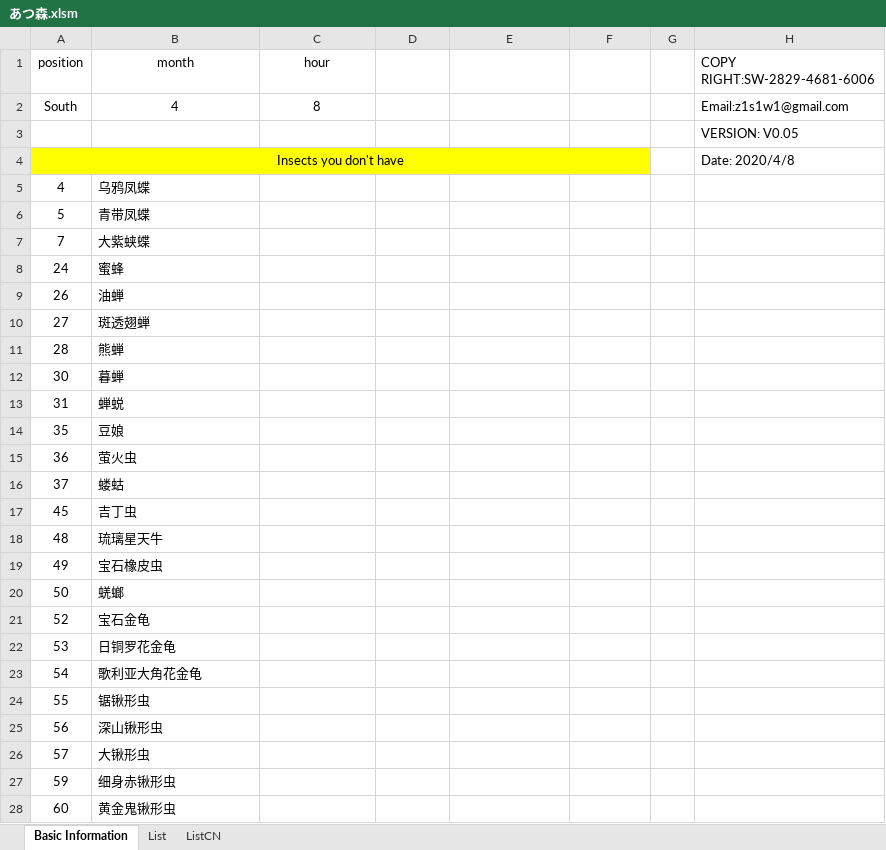
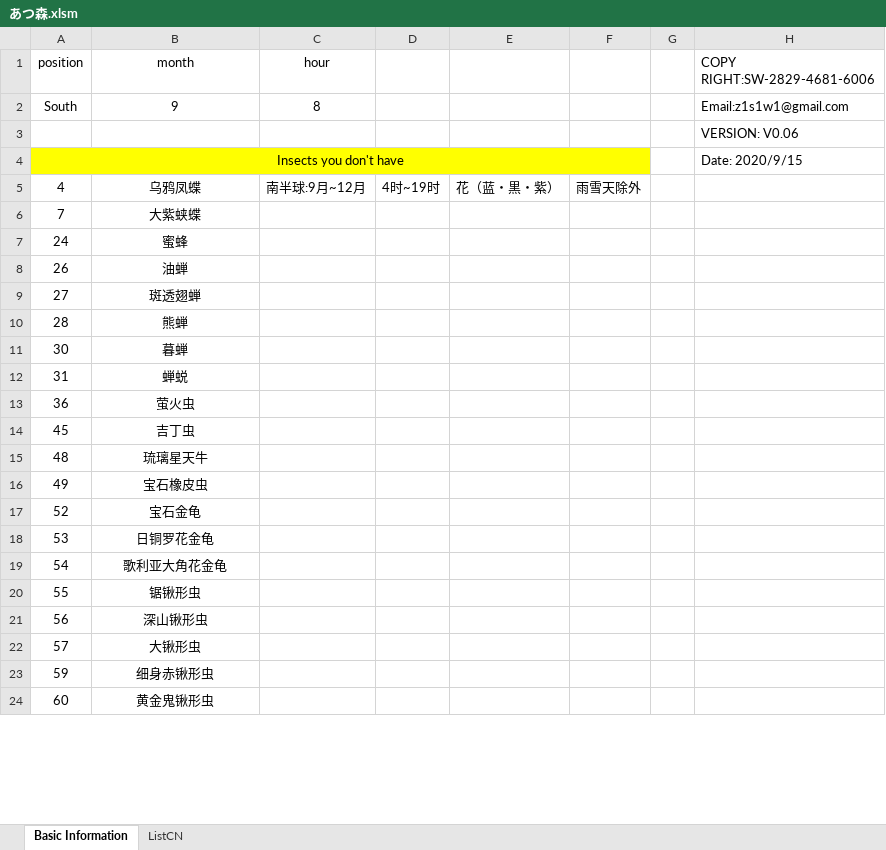
Before and after one commit to ZhuElephant/AnimalCrossing, an Excel workbook: あつ森.xlsm, sheet Basic Information, drawn as a sheet; only a part is shown; values as stored, in another font and other column widths than the file's, no borders; charts and pictures not drawn; removed rows and columns are numbered as before the commit, all else as after; the diff covers the shown part only; the diff names each change by its address in the sheet, - before the commit and + after, or states it on an @@ line.

```diff
--- a/あつ森.xlsm (sheet Basic Information)
+++ b/あつ森.xlsm (sheet Basic Information)
-sheet tab: List
-B2 (month): 4
+B2 (month): 9
-H3 (COPY RIGHT:SW-2829-4681-6006): VERSION: V0.05
+H3 (COPY RIGHT:SW-2829-4681-6006): VERSION: V0.06
-H4 (COPY RIGHT:SW-2829-4681-6006): Date: 2020/4/8
+H4 (COPY RIGHT:SW-2829-4681-6006): Date: 2020/9/15
-B5 alignment: left
+B5 alignment: center
-C5 (hour): (empty)
+C5 (hour): 南半球:9月~12月
-D5: (empty)
+D5: 4时~19时
-E5: (empty)
+E5: 花（蓝・黒・紫）
-F5: (empty)
+F5: 雨雪天除外
-row 6: 5 | 青带凤蝶
-B6:B12 alignment: left
+B6:B12 alignment: center
-row 14: 35 | 豆娘
-B13 alignment: left
+B13 alignment: center
-row 16: 37 | 蝼蛄
-B14:B16 alignment: left
+B14:B16 alignment: center
-row 20: 50 | 蜣螂
-B17:B24 alignment: left
+B17:B24 alignment: center
```
Also changed, not shown: 120 added rows, 65 removed rows, 63 edited cells and cell formats elsewhere in this sheet, sheet ListCN, charts or pictures.
